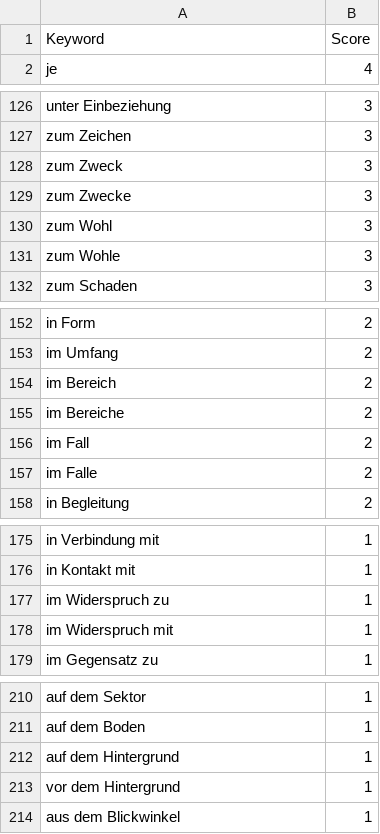
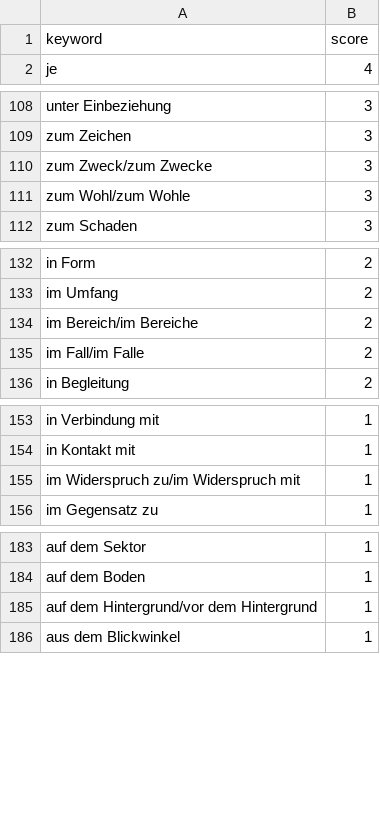
Before and after one commit to CastIehard/LLM-Grammaticalization-Prediction, a CSV file: testset.csv, drawn as a sheet; only a part is shown, gaps mark what is left out; the diff covers the shown part only.

```diff
--- a/testset.csv
+++ b/testset.csv
@@ -1,2 +1,2 @@
-Keyword,Score
+keyword,score
 je,4
@@ -127,6 +109,4 @@ unter Einbeziehung,3
 zum Zeichen,3
-zum Zweck,3
-zum Zwecke,3
-zum Wohl,3
-zum Wohle,3
+zum Zweck/zum Zwecke,3
+zum Wohl/zum Wohle,3
 zum Schaden,3
@@ -153,6 +133,4 @@ in Form,2
 im Umfang,2
-im Bereich,2
-im Bereiche,2
-im Fall,2
-im Falle,2
+im Bereich/im Bereiche,2
+im Fall/im Falle,2
 in Begleitung,2
@@ -176,4 +154,3 @@ in Verbindung mit,1
 in Kontakt mit,1
-im Widerspruch zu,1
-im Widerspruch mit,1
+im Widerspruch zu/im Widerspruch mit,1
 im Gegensatz zu,1
@@ -211,4 +184,3 @@ auf dem Sektor,1
 auf dem Boden,1
-auf dem Hintergrund,1
-vor dem Hintergrund,1
+auf dem Hintergrund/vor dem Hintergrund,1
 aus dem Blickwinkel,1
```
Also changed, not shown: 23 removed rows and 23 edited cells elsewhere in this file.
